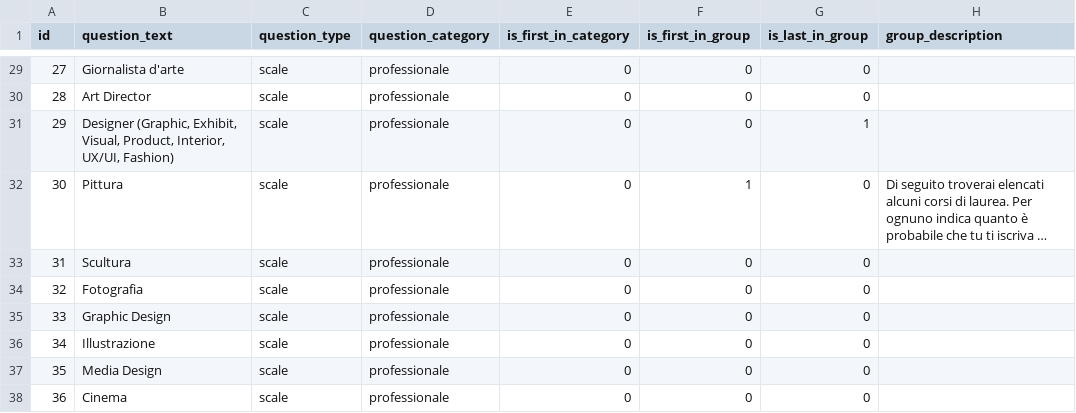
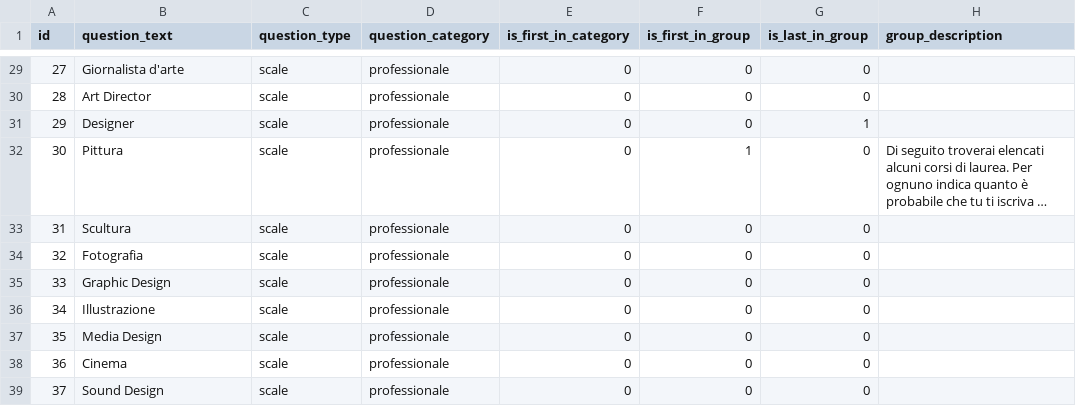
Before and after one commit to davidebazzana/Questionnaire, a CSV file: services/questionnaire/questions.csv, drawn as a sheet; only a part is shown, gaps mark what is left out; the shorter side is filled out with more unchanged rows; long unchanged cells end in …; the diff names each change by its address in the sheet, - before the commit and + after, or states it on an @@ line.

Commit message:
Graphic improvements, take 1

```diff
--- a/services/questionnaire/questions.csv
+++ b/services/questionnaire/questions.csv
-B31 (question_text): Designer (Graphic, Exhibit, Visual, Product, Interior, UX/UI, Fashion)
+B31 (question_text): Designer
```
Also changed, not shown: 6 other files.
